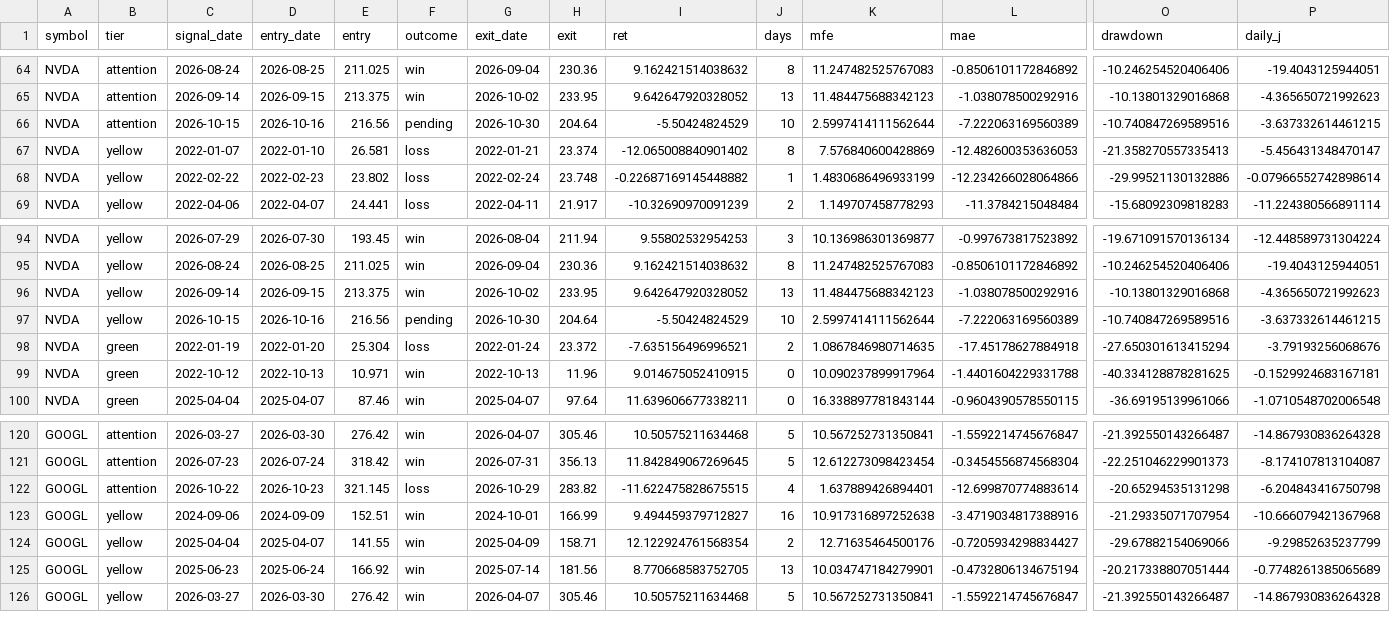
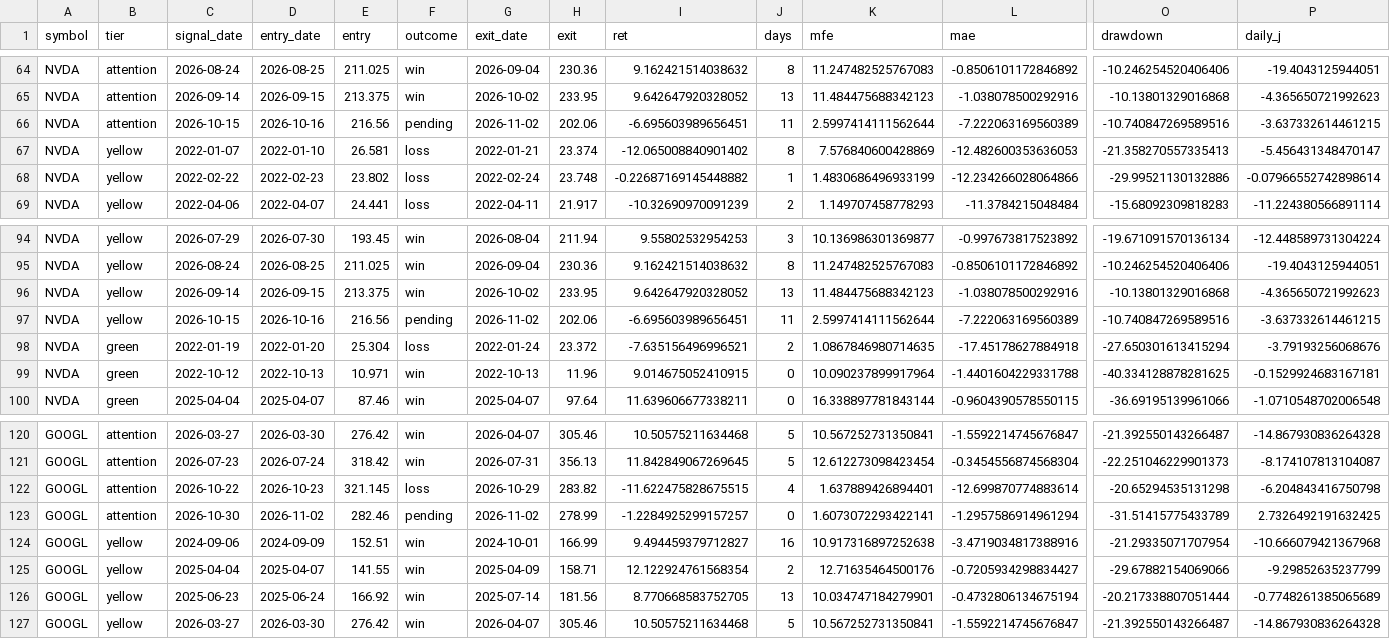
Before and after one commit to ninaweiwei126/finance-news-dashboard, a CSV file: signal-dashboard/docs/nvda_googl_5y_backtest_trades.csv, drawn as a sheet; only a part is shown, gaps mark what is left out; rows hold the shown columns only; the diff names each change by its address in the sheet, - before the commit and + after, or states it on an @@ line.

```diff
--- a/signal-dashboard/docs/nvda_googl_5y_backtest_trades.csv
+++ b/signal-dashboard/docs/nvda_googl_5y_backtest_trades.csv
-G66 (exit_date): 2026-10-30
+G66 (exit_date): 2026-11-02
-H66 (exit): 204.64
+H66 (exit): 202.06
-I66 (ret): -5.50424824529
+I66 (ret): -6.695603989656451
-J66 (days): 10
+J66 (days): 11
-G97 (exit_date): 2026-10-30
+G97 (exit_date): 2026-11-02
-H97 (exit): 204.64
+H97 (exit): 202.06
-I97 (ret): -5.50424824529
+I97 (ret): -6.695603989656451
-J97 (days): 10
+J97 (days): 11
+row 123: GOOGL | attention | 2026-10-30 | 2026-11-02 | 282.46 | pending | 2026-11-02 | 278.99 | -1.2284925299157257 | 0 | 1.6073072293422141 | -1.2957586914961294 | -31.51415775433789 | 2.7326492191632425
```
Also changed, not shown: 2 other files.
